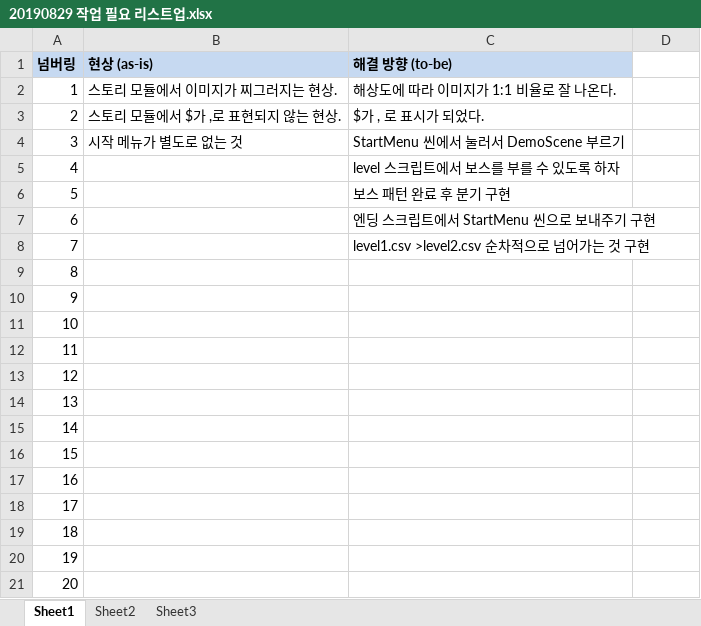
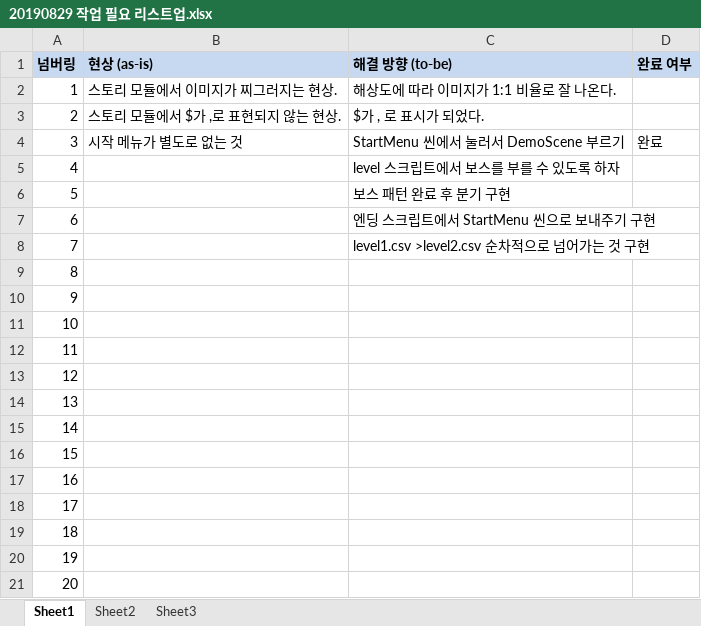
Before and after one commit to kalmmis/IndiePunk-PSY2050, an Excel workbook: 20190829 작업 필요 리스트업.xlsx, sheet Sheet1, drawn as a sheet; values as stored, in another font and other column widths than the file's, no borders; the diff names each change by its address in the sheet, - before the commit and + after, or states it on an @@ line.

```diff
--- a/20190829 작업 필요 리스트업.xlsx (sheet Sheet1)
+++ b/20190829 작업 필요 리스트업.xlsx (sheet Sheet1)
-D1: (empty)
+D1: 완료 여부
-D1 fill: none
+D1 fill: #C6D9F1
-D4 (완료 여부): (empty)
+D4 (완료 여부): 완료
```
Also changed, not shown: 5 other files.
